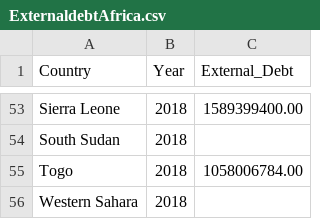
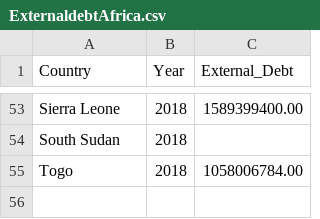
Before and after one commit to Ben25Walker/Ben25Walker.github.io, a CSV file: ExternaldebtAfrica.csv, drawn as a sheet; only a part is shown, gaps mark what is left out.

Commit message:
Update ExternaldebtAfrica.csv

```diff
--- a/ExternaldebtAfrica.csv
+++ b/ExternaldebtAfrica.csv
@@ -55,2 +55 @@ South Sudan,2018,
 Togo,2018,1058006784.00
-Western Sahara,2018,
```
